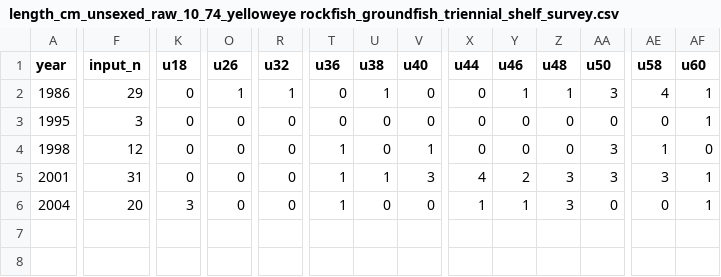
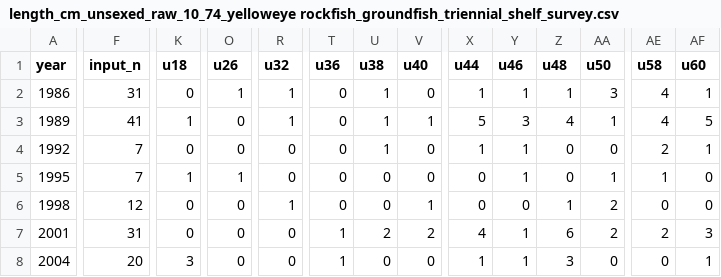
Before and after one commit to rachbrook/Assessment_Class, a CSV file: Rachel-Brooks/Yelloweye-Rockfish/Triennial/raw_length_comps/forSS3/length_cm_unsexed_raw_10_74_yelloweye rockfish_groundfish_triennial_shelf_survey.csv, drawn as a sheet; only a part is shown, gaps mark what is left out; addresses are those after the commit; rows hold the shown columns only; the diff covers the shown part only; the diff names each change by its address in the sheet, - before the commit and + after, or states it on an @@ line.

```diff
--- a/Rachel-Brooks/Yelloweye-Rockfish/Triennial/raw_length_comps/forSS3/length_cm_unsexed_raw_10_74_yelloweye rockfish_groundfish_triennial_shelf_survey.csv
+++ b/Rachel-Brooks/Yelloweye-Rockfish/Triennial/raw_length_comps/forSS3/length_cm_unsexed_raw_10_74_yelloweye rockfish_groundfish_triennial_shelf_survey.csv
-F2 (input_n): 29
+F2 (input_n): 31
-X2 (u44): 0
+X2 (u44): 1
+row 3: 1989 | 41 | 1 | 0 | 1 | 0 | 1 | 1 | 5 | 3 | 4 | 1 | 4 | 5
+row 4: 1992 | 7 | 0 | 0 | 0 | 0 | 1 | 0 | 1 | 1 | 0 | 0 | 2 | 1
-F5 (input_n): 3
+F5 (input_n): 7
-K5 (u18): 0
+K5 (u18): 1
-O5 (u26): 0
+O5 (u26): 1
-Y5 (u46): 0
+Y5 (u46): 1
-AA5 (u50): 0
+AA5 (u50): 1
-AE5 (u58): 0
+AE5 (u58): 1
-AF5 (u60): 1
+AF5 (u60): 0
-R6 (u32): 0
+R6 (u32): 1
-T6 (u36): 1
+T6 (u36): 0
-Z6 (u48): 0
+Z6 (u48): 1
-AA6:AA7 (u50): 3
+AA6:AA7 (u50): 2
-AE6 (u58): 1
+AE6 (u58): 0
-U7 (u38): 1
+U7 (u38): 2
-V7 (u40): 3
+V7 (u40): 2
-Y7 (u46): 2
+Y7 (u46): 1
-Z7 (u48): 3
+Z7 (u48): 6
-AE7 (u58): 3
+AE7 (u58): 2
-AF7 (u60): 1
+AF7 (u60): 3
```
Also changed, not shown: 6 edited cells elsewhere in this file, Rachel-Brooks/Yelloweye-Rockfish/Triennial/length_comps/forSS3/length_cm_samples_yelloweye_rockfish_groundfish_triennial_shelf_survey.csv, Rachel-Brooks/Yelloweye-Rockfish/Triennial/length_comps/forSS3/length_cm_unsexed_expanded_10_74_yelloweye_rockfish_groundfish_triennial_shelf_survey.csv, 23 other files.
